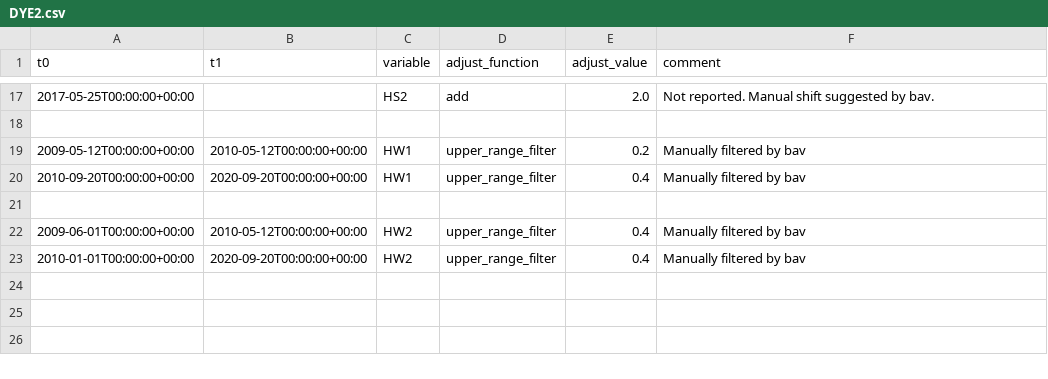
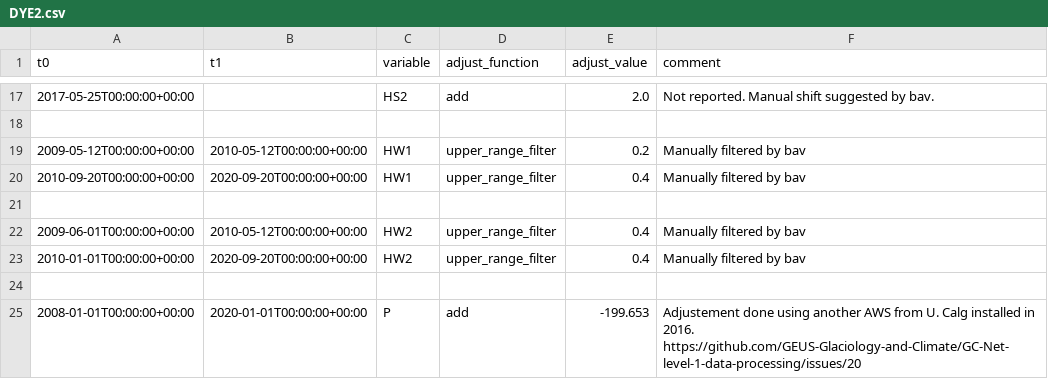
Before and after one commit to GEUS-Glaciology-and-Climate/GC-Net-level-1-data-processing, a CSV file: metadata/adjustments/DYE2.csv, drawn as a sheet; only a part is shown, gaps mark what is left out.

```diff
--- a/metadata/adjustments/DYE2.csv
+++ b/metadata/adjustments/DYE2.csv
@@ -23 +23,3 @@ t0,t1,variable,adjust_function,adjust_value,comment
 2010-01-01T00:00:00+00:00,2020-09-20T00:00:00+00:00,HW2,upper_range_filter,0.4,Manually filtered by bav
+
+2008-01-01T00:00:00+00:00,2020-01-01T00:00:00+00:00,P,add,-199.653,Adjustement done using another AWS from U. Calg installed in 2016. https://github.com/GEUS-Glaciology-and-Climate/GC-Net-level-1-data-processing/issues/20
```
Also changed, not shown: metadata/limits.csv, 29 other files.
